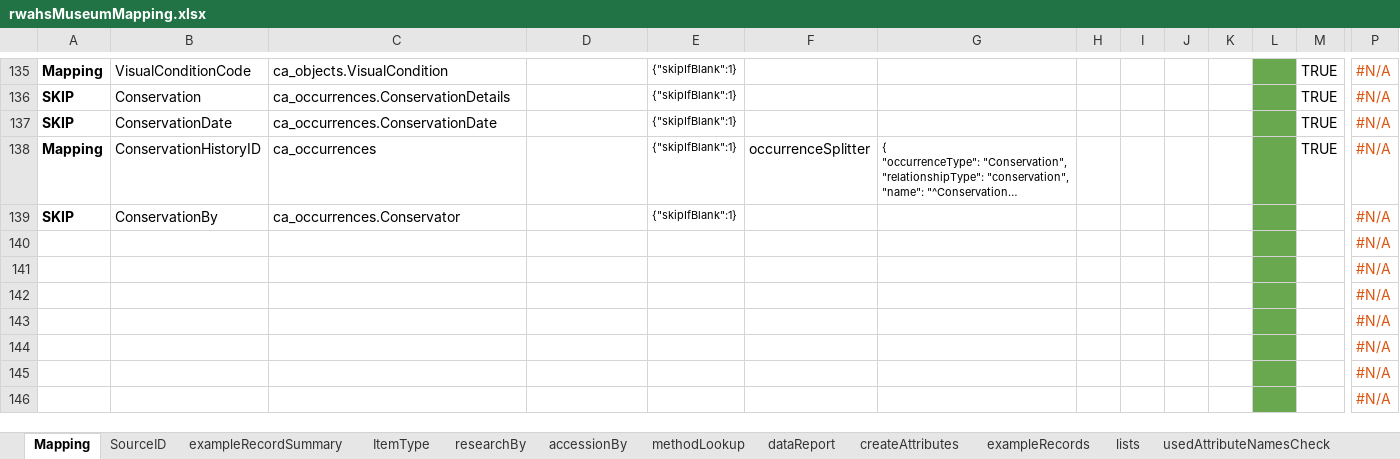
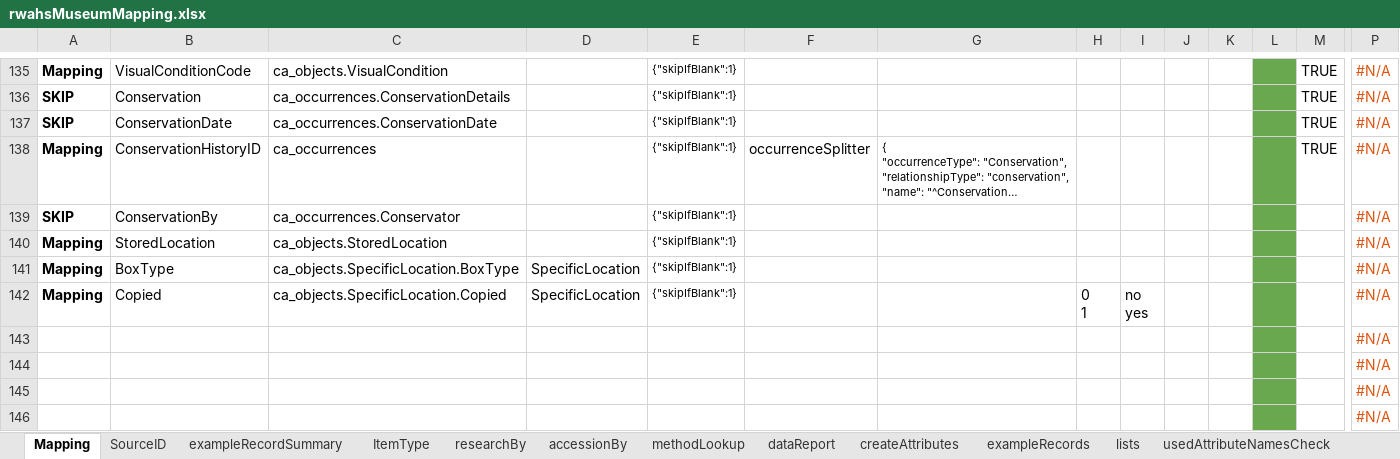
Before and after one commit to rwahs/import-scripts, an Excel workbook: importScripts/rwahsMuseumMapping.xlsx, sheet Mapping, drawn as a sheet; only a part is shown, gaps mark what is left out; long unchanged cells end in …; values as stored, in another font and other column widths than the file's, no borders; charts and pictures and conditional formats not drawn; removed rows and columns are numbered as before the commit, all else as after; rows hold the shown columns only; ↵ is a line break in a cell; the diff names each change by its address in the sheet, - before the commit and + after, or states it on an @@ line.

Commit message:
Add photograph StoredLocation, BoxType and Copied to import mapping
* Sample source and destination files
* browse configuration

```diff
--- a/importScripts/rwahsMuseumMapping.xlsx (sheet Mapping)
+++ b/importScripts/rwahsMuseumMapping.xlsx (sheet Mapping)
-row 140:  |  |  |  |  |  |  |  |  |  |  |  |  | #N/A
-row 141:  |  |  |  |  |  |  |  |  |  |  |  |  | #N/A
-row 142:  |  |  |  |  |  |  |  |  |  |  |  |  | #N/A
+row 140: Mapping | StoredLocation | ca_objects.StoredLocation |  | {"skipIfBlank":1} |  |  |  |  |  |  |  |  | #N/A
+row 141: Mapping | BoxType | ca_objects.SpecificLocation.BoxType | SpecificLocation | {"skipIfBlank":1} |  |  |  |  |  |  |  |  | #N/A
+row 142: Mapping | Copied | ca_objects.SpecificLocation.Copied | SpecificLocation | {"skipIfBlank":1} |  |  | 0 ↵ 1 | no ↵ yes |  |  |  |  | #N/A
```
Also changed, not shown: 4 other files.
